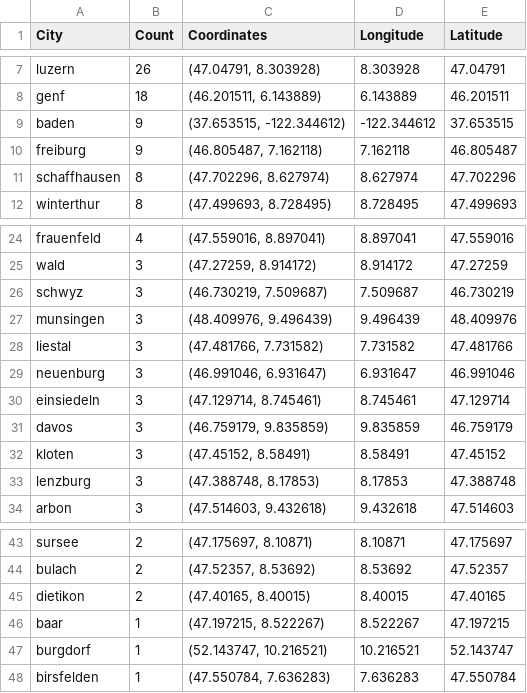
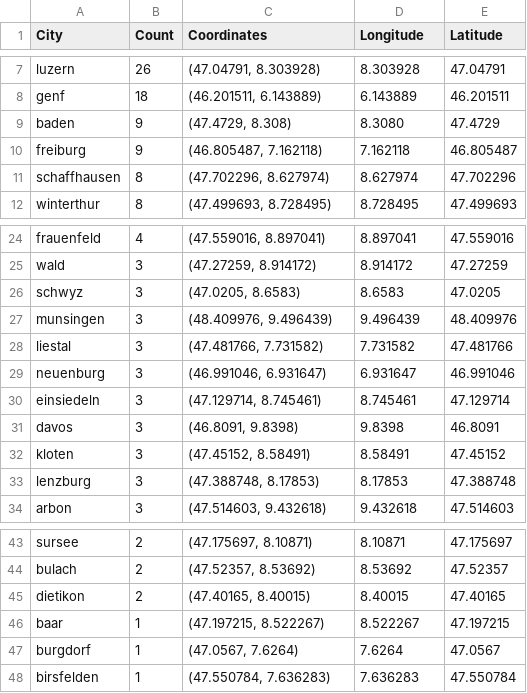
Before and after one commit to anne-tanne/FINAL_MULTILINGUAL, a CSV file: data_analysis/location_analysis/data/df_city_count_data.csv, drawn as a sheet; only a part is shown, gaps mark what is left out.

Commit message:
Update df_city_count_data.csv

```diff
--- a/data_analysis/location_analysis/data/df_city_count_data.csv
+++ b/data_analysis/location_analysis/data/df_city_count_data.csv
@@ -8,3 +8,3 @@ luzern ,26,"(47.04791, 8.303928)",8.303928,47.04791
 genf ,18,"(46.201511, 6.143889)",6.143889,46.201511
-baden ,9,"(37.653515, -122.344612)",-122.344612,37.653515
+baden ,9,"(47.4729, 8.308)",8.3080,47.4729
 freiburg ,9,"(46.805487, 7.162118)",7.162118,46.805487
@@ -25,3 +25,3 @@ frauenfeld ,4,"(47.559016, 8.897041)",8.897041,47.559016
 wald,3,"(47.27259, 8.914172)",8.914172,47.27259
-schwyz ,3,"(46.730219, 7.509687)",7.509687,46.730219
+schwyz ,3,"(47.0205, 8.6583)",8.6583,47.0205
 munsingen,3,"(48.409976, 9.496439)",9.496439,48.409976
@@ -30,3 +30,3 @@ neuenburg ,3,"(46.991046, 6.931647)",6.931647,46.991046
 einsiedeln,3,"(47.129714, 8.745461)",8.745461,47.129714
-davos,3,"(46.759179, 9.835859)",9.835859,46.759179
+davos,3,"(46.8091, 9.8398)",9.8398,46.8091
 kloten,3,"(47.45152, 8.58491)",8.58491,47.45152
@@ -46,3 +46,3 @@ dietikon,2,"(47.40165, 8.40015)",8.40015,47.40165
 baar,1,"(47.197215, 8.522267)",8.522267,47.197215
-burgdorf ,1,"(52.143747, 10.216521)",10.216521,52.143747
+burgdorf ,1,"(47.0567, 7.6264)",7.6264,47.0567
 birsfelden,1,"(47.550784, 7.636283)",7.636283,47.550784
```
